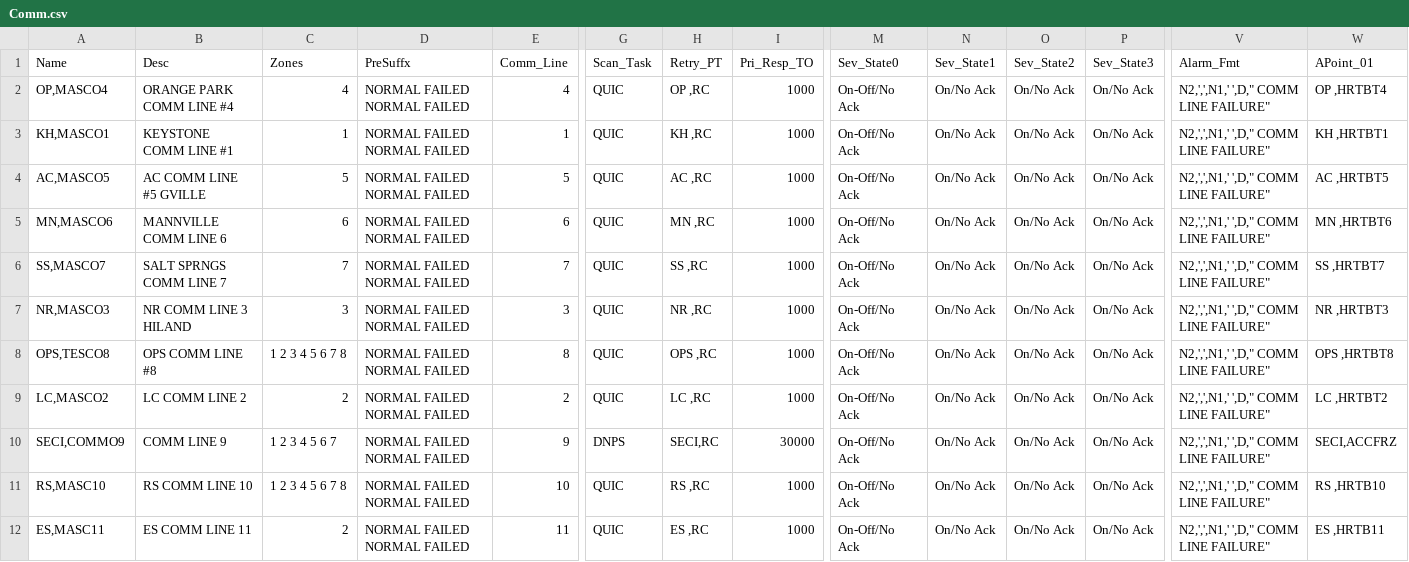
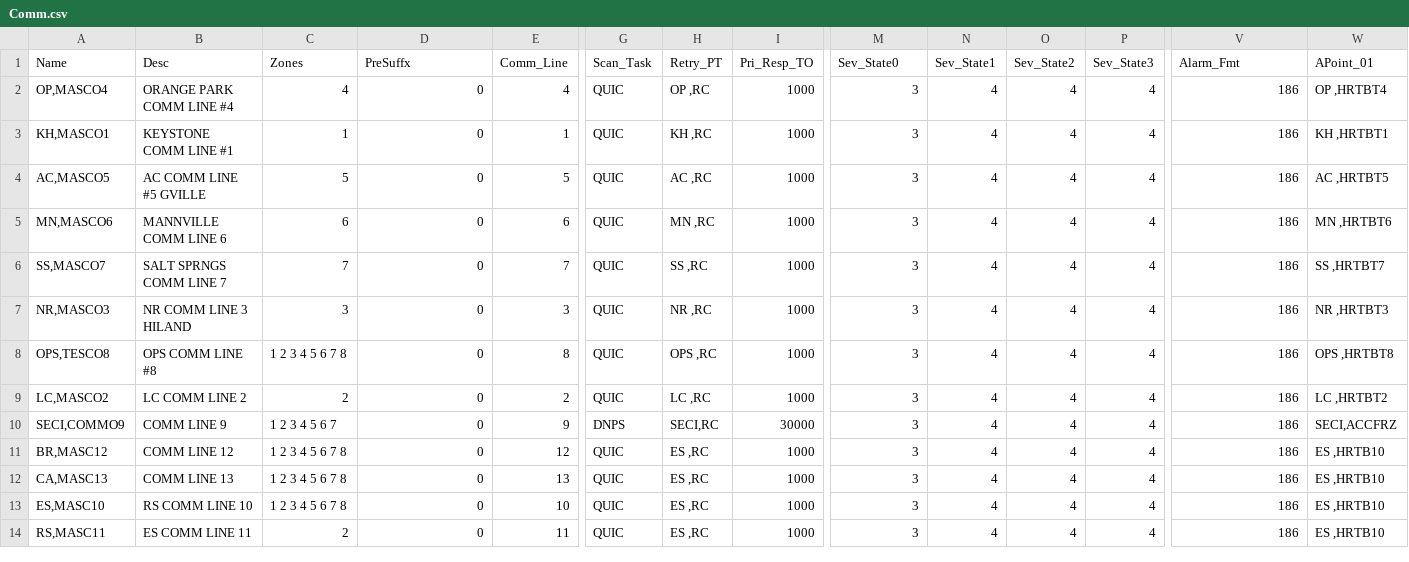
Before and after one commit to arielgv/Scada_Fep, a CSV file: SCADA_FEP/FEP/Comm.csv, drawn as a sheet; only a part is shown, gaps mark what is left out; addresses are those after the commit; rows hold the shown columns only; the diff names each change by its address in the sheet, - before the commit and + after, or states it on an @@ line.

```diff
--- a/SCADA_FEP/FEP/Comm.csv
+++ b/SCADA_FEP/FEP/Comm.csv
-D2:D10 (PreSuffx): NORMAL FAILED NORMAL FAILED
+D2:D10 (PreSuffx): 0
-M2:M10 (Sev_State0): On-Off/No Ack
+M2:M10 (Sev_State0): 3
-N2:N10 (Sev_State1): On/No Ack
+N2:N10 (Sev_State1): 4
-O2:O10 (Sev_State2): On/No Ack
+O2:O10 (Sev_State2): 4
-P2:P10 (Sev_State3): On/No Ack
+P2:P10 (Sev_State3): 4
-V2:V10 (Alarm_Fmt): N2,',',N1,' ',D," COMM LINE FAILURE"
+V2:V10 (Alarm_Fmt): 186
+row 11: BR,MASC12 | COMM LINE 12 | 1 2 3 4 5 6 7 8 | 0 | 12 | QUIC | ES ,RC | 1000 | 3 | 4 | 4 | 4 | 186 | ES ,HRTB10
+row 12: CA,MASC13 | COMM LINE 13 | 1 2 3 4 5 6 7 8 | 0 | 13 | QUIC | ES ,RC | 1000 | 3 | 4 | 4 | 4 | 186 | ES ,HRTB10
-A13 (Name): RS,MASC10
+A13 (Name): ES,MASC10
-D13:D14 (PreSuffx): NORMAL FAILED NORMAL FAILED
+D13:D14 (PreSuffx): 0
-H13 (Retry_PT): RS ,RC
+H13 (Retry_PT): ES ,RC
-M13:M14 (Sev_State0): On-Off/No Ack
+M13:M14 (Sev_State0): 3
-N13:N14 (Sev_State1): On/No Ack
+N13:N14 (Sev_State1): 4
-O13:O14 (Sev_State2): On/No Ack
+O13:O14 (Sev_State2): 4
-P13:P14 (Sev_State3): On/No Ack
+P13:P14 (Sev_State3): 4
-V13:V14 (Alarm_Fmt): N2,',',N1,' ',D," COMM LINE FAILURE"
+V13:V14 (Alarm_Fmt): 186
-W13 (APoint_01): RS ,HRTB10
+W13 (APoint_01): ES ,HRTB10
-A14 (Name): ES,MASC11
+A14 (Name): RS,MASC11
-W14 (APoint_01): ES ,HRTB11
+W14 (APoint_01): ES ,HRTB10
```
Also changed, not shown: 13 other files.
